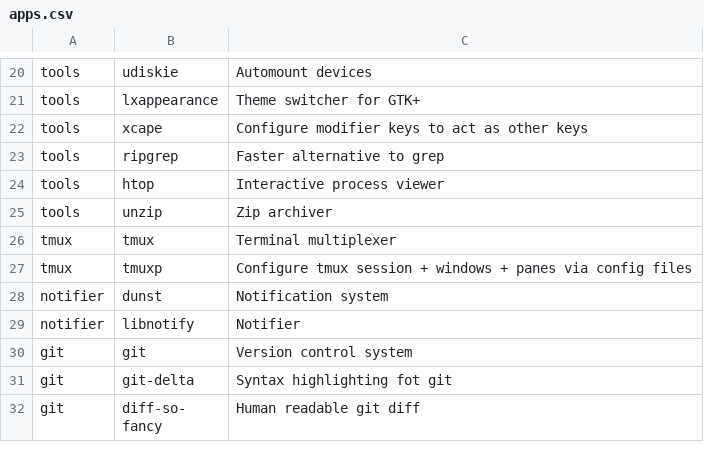
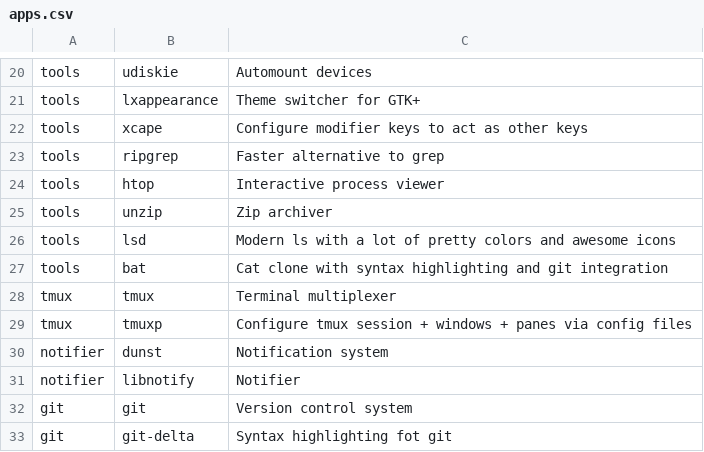
Before and after one commit to max-matty/arch_installer, a CSV file: apps.csv, drawn as a sheet; only a part is shown, gaps mark what is left out; the shorter side is filled out with more unchanged rows; the diff names each change by its address in the sheet, - before the commit and + after, or states it on an @@ line.

```diff
--- a/apps.csv
+++ b/apps.csv
+row 26: tools | lsd | Modern ls with a lot of pretty colors and awesome icons
+row 27: tools | bat | Cat clone with syntax highlighting and git integration
```
Also changed, not shown: 2 other files.
